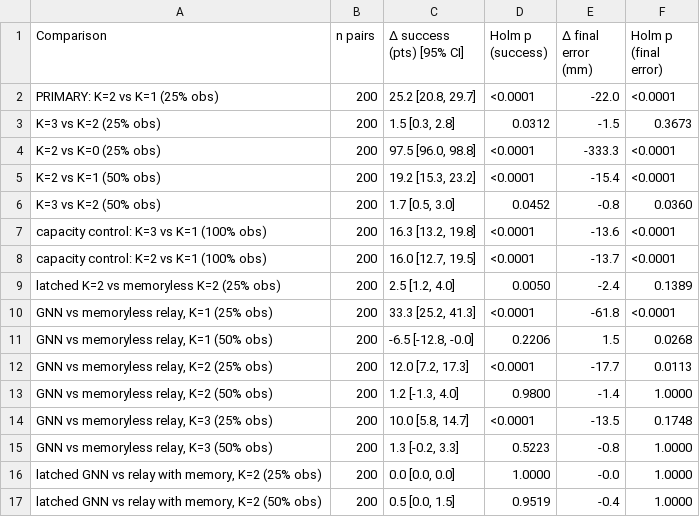
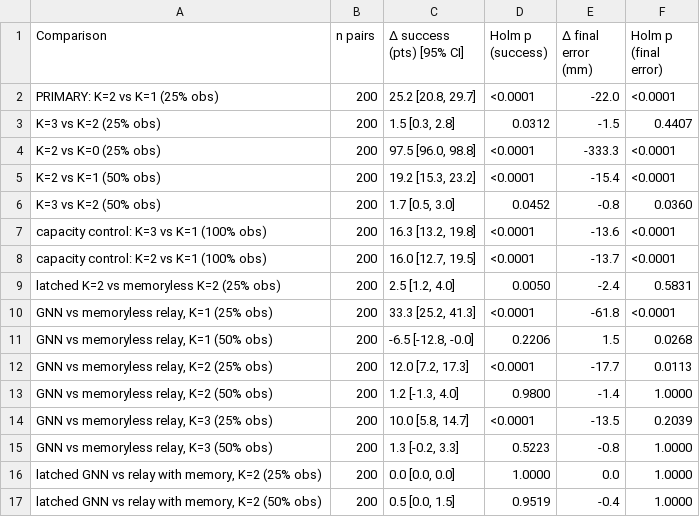
Before and after one commit to sahilpanchavishe/swarm-paper, a CSV file: paper/tables/table2_paired.csv, drawn as a sheet.

```diff
--- a/paper/tables/table2_paired.csv
+++ b/paper/tables/table2_paired.csv
@@ -2,3 +2,3 @@ Comparison,n pairs,Δ success (pts) [95% CI],Holm p (success),Δ final error (mm
 PRIMARY: K=2 vs K=1 (25% obs),200,"25.2 [20.8, 29.7]",<0.0001,-22.0,<0.0001
-K=3 vs K=2 (25% obs),200,"1.5 [0.3, 2.8]",0.0312,-1.5,0.3673
+K=3 vs K=2 (25% obs),200,"1.5 [0.3, 2.8]",0.0312,-1.5,0.4407
 K=2 vs K=0 (25% obs),200,"97.5 [96.0, 98.8]",<0.0001,-333.3,<0.0001
@@ -8,3 +8,3 @@ capacity control: K=3 vs K=1 (100% obs),200,"16.3 [13.2, 19.8]",<0.0001,-13.6,<0
 capacity control: K=2 vs K=1 (100% obs),200,"16.0 [12.7, 19.5]",<0.0001,-13.7,<0.0001
-latched K=2 vs memoryless K=2 (25% obs),200,"2.5 [1.2, 4.0]",0.0050,-2.4,0.1389
+latched K=2 vs memoryless K=2 (25% obs),200,"2.5 [1.2, 4.0]",0.0050,-2.4,0.5831
 "GNN vs memoryless relay, K=1 (25% obs)",200,"33.3 [25.2, 41.3]",<0.0001,-61.8,<0.0001
@@ -13,5 +13,5 @@ latched K=2 vs memoryless K=2 (25% obs),200,"2.5 [1.2, 4.0]",0.0050,-2.4,0.1389
 "GNN vs memoryless relay, K=2 (50% obs)",200,"1.2 [-1.3, 4.0]",0.9800,-1.4,1.0000
-"GNN vs memoryless relay, K=3 (25% obs)",200,"10.0 [5.8, 14.7]",<0.0001,-13.5,0.1748
+"GNN vs memoryless relay, K=3 (25% obs)",200,"10.0 [5.8, 14.7]",<0.0001,-13.5,0.2039
 "GNN vs memoryless relay, K=3 (50% obs)",200,"1.3 [-0.2, 3.3]",0.5223,-0.8,1.0000
-"latched GNN vs relay with memory, K=2 (25% obs)",200,"0.0 [0.0, 0.0]",1.0000,-0.0,1.0000
+"latched GNN vs relay with memory, K=2 (25% obs)",200,"0.0 [0.0, 0.0]",1.0000,0.0,1.0000
 "latched GNN vs relay with memory, K=2 (50% obs)",200,"0.5 [0.0, 1.5]",0.9519,-0.4,1.0000
```
Also changed, not shown: paper/tables/table5_bc_vs_dagger.csv, results/d4_train_log.csv, 18 other files.
